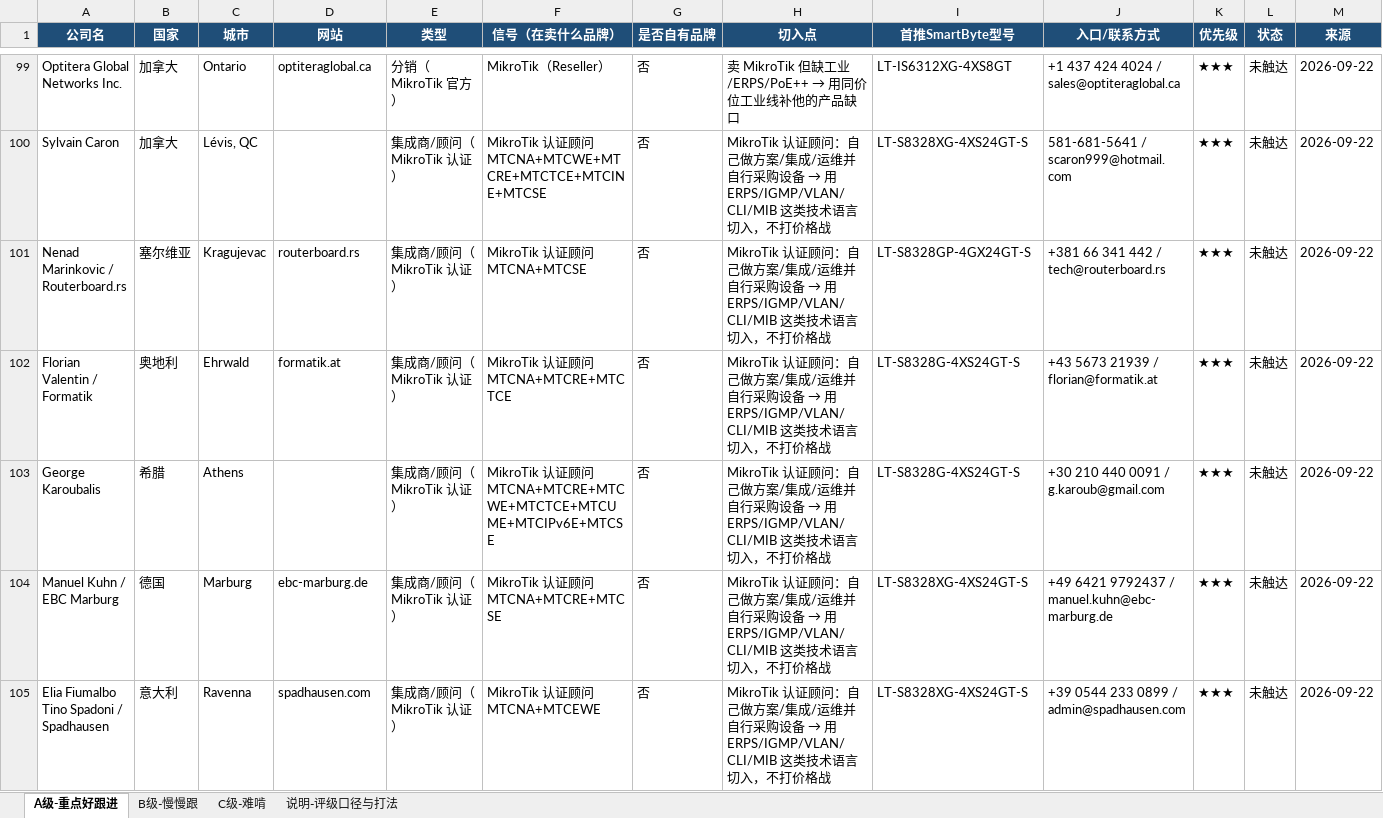
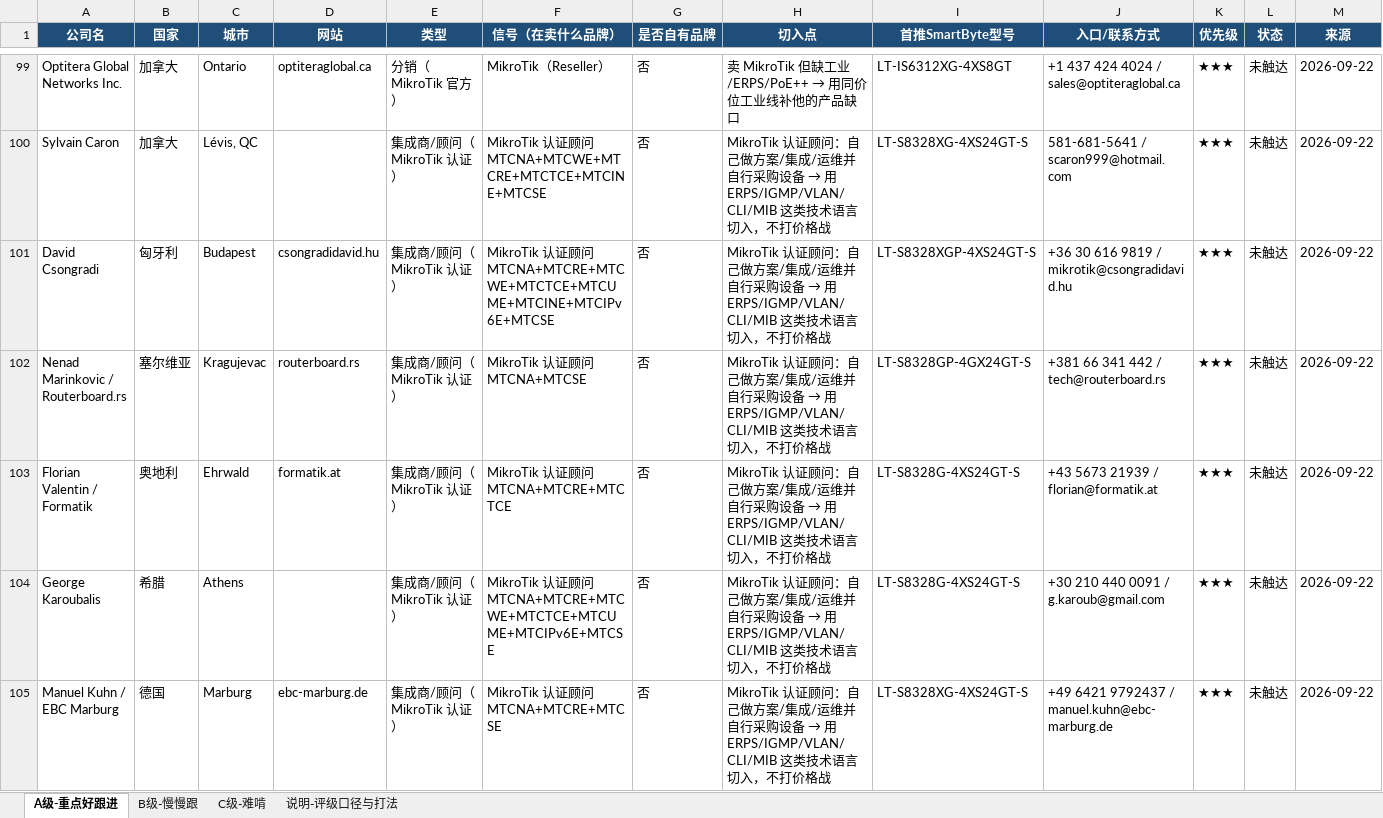
Before and after one commit to SimonSaga-202306/mikrotik-info, an Excel workbook: 客户分级跟进表_2026-09.xlsx, sheet A级-重点好跟进, drawn as a sheet; only a part is shown, gaps mark what is left out; the shorter side is filled out with more unchanged rows; values as stored, in another font and other column widths than the file's, no borders; rows hold the shown columns only; the diff covers the shown part only; the diff names each change by its address in the sheet, - before the commit and + after, or states it on an @@ line.

```diff
--- a/客户分级跟进表_2026-09.xlsx (sheet A级-重点好跟进)
+++ b/客户分级跟进表_2026-09.xlsx (sheet A级-重点好跟进)
+row 101: David Csongradi | 匈牙利 | Budapest | csongradidavid.hu | 集成商/顾问（MikroTik 认证） | MikroTik 认证顾问 MTCNA+MTCRE+MTCWE+MTCTCE+MTCUME+MTCINE+MTCIPv6E+MTCSE | 否 | MikroTik 认证顾问：自己做方案/集成/运维并自行采购设备 → 用 ERPS/IGMP/VLAN/CLI/MIB 这类技术语言切入，不打价格战 | LT-S8328XGP-4XS24GT-S | +36 30 616 9819 / mikrotik@csongradidavid.hu | ★★★ | 未触达 | 2026-09-22
```
Also changed, not shown: 8 added rows elsewhere in this sheet, sheet B级-慢慢跟, MikroTik_vs_SmartByte_替代对照表.xlsx, 35 other files.
